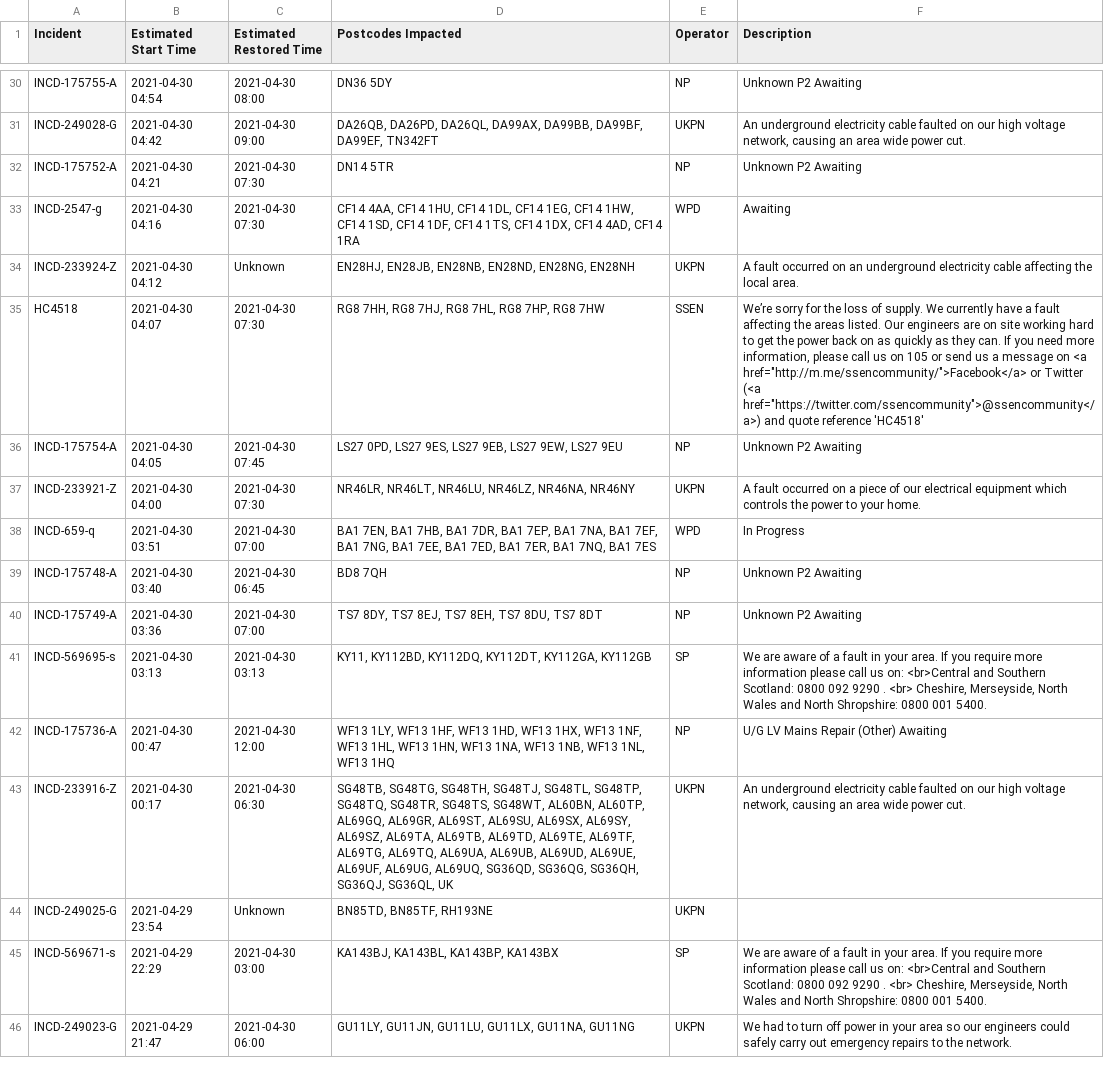
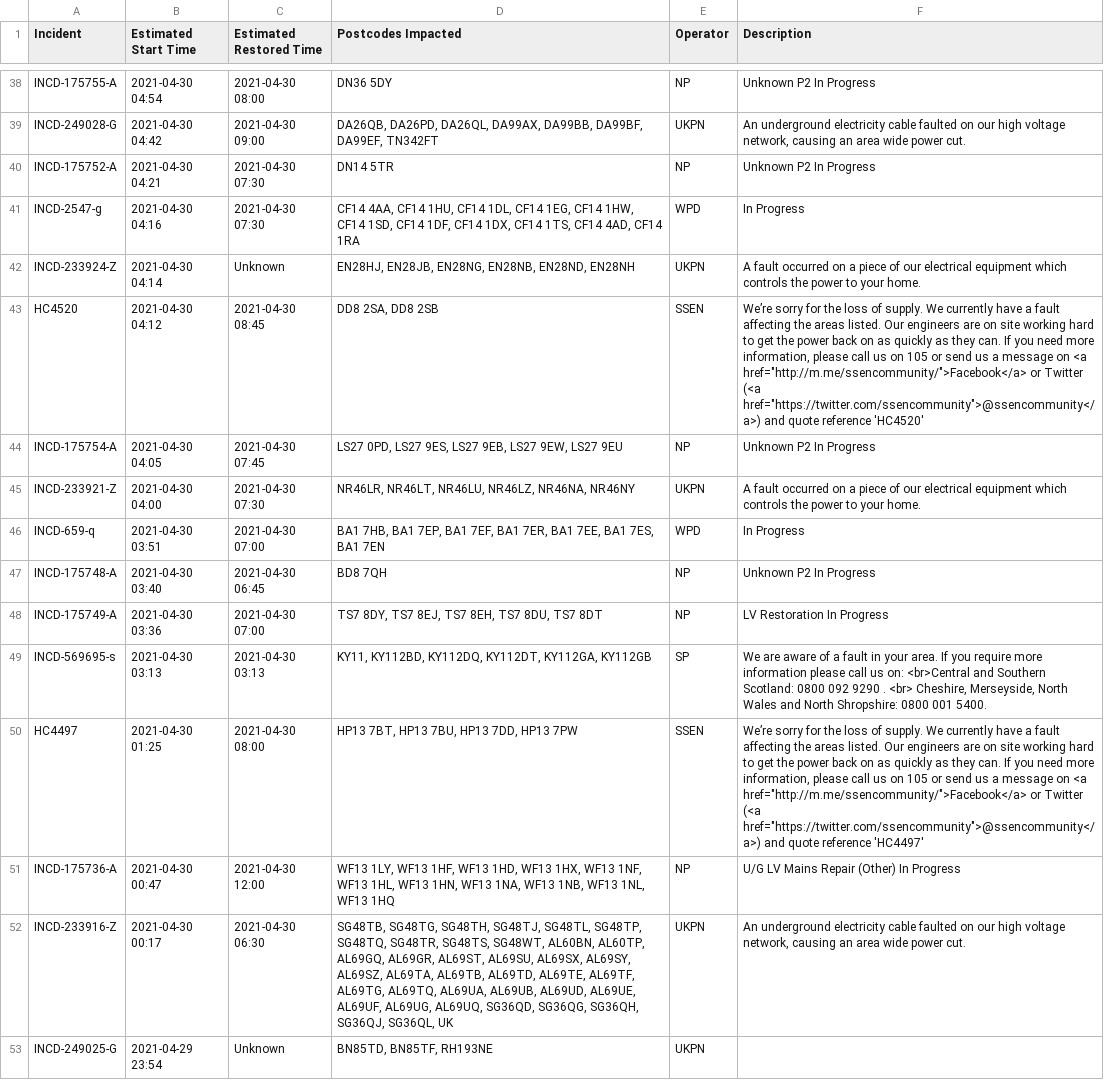
Before and after one commit to OSUKED/Outage-Watch, a CSV file: docs/data/outages.csv, drawn as a sheet; only a part is shown, gaps mark what is left out; the shorter side is filled out with more unchanged rows; addresses are those after the commit; the diff covers the shown part only; the diff names each change by its address in the sheet, - before the commit and + after, or states it on an @@ line.

```diff
--- a/docs/data/outages.csv
+++ b/docs/data/outages.csv
-F38 (Description): Unknown P2 Awaiting
+F38 (Description): Unknown P2 In Progress
-F40 (Description): Unknown P2 Awaiting
+F40 (Description): Unknown P2 In Progress
-D41 (Postcodes Impacted): …1DF, CF14 1TS, CF14 1DX, CF14 4AD,…
+D41 (Postcodes Impacted): …1DF, CF14 1DX, CF14 1TS, CF14 4AD,…
-F41 (Description): Awaiting
+F41 (Description): In Progress
-B42 (Estimated Start Time): 2021-04-30 04:12
+B42 (Estimated Start Time): 2021-04-30 04:14
-D42 (Postcodes Impacted): EN28HJ, EN28JB, EN28NB, EN28ND, EN28NG, EN28NH
+D42 (Postcodes Impacted): EN28HJ, EN28JB, EN28NG, EN28NB, EN28ND, EN28NH
-F42 (Description): …occurred on an underground electricity cable affecting the local area.
+F42 (Description): …occurred on a piece of our electrical equipment which controls the power to your home.
-A43 (Incident): HC4518
+A43 (Incident): HC4520
-B43 (Estimated Start Time): 2021-04-30 04:07
+B43 (Estimated Start Time): 2021-04-30 04:12
-C43 (Estimated Restored Time): 2021-04-30 07:30
+C43 (Estimated Restored Time): 2021-04-30 08:45
-D43 (Postcodes Impacted): RG8 7HH, RG8 7HJ, RG8 7HL, RG8 7HP, RG8 7HW
+D43 (Postcodes Impacted): DD8 2SA, DD8 2SB
-F43 (Description): …quote reference 'HC4518'
+F43 (Description): …quote reference 'HC4520'
-F44 (Description): Unknown P2 Awaiting
+F44 (Description): Unknown P2 In Progress
-D46 (Postcodes Impacted): BA1 7EN, BA1 7HB, BA1 7DR, BA1 7EP, BA1 7NA, BA1 7EF, BA1 7NG, BA1 7EE, BA1 7ED, BA1 7ER, BA1 7NQ, BA1 7ES
+D46 (Postcodes Impacted): BA1 7HB, BA1 7EP, BA1 7EF, BA1 7ER, BA1 7EE, BA1 7ES, BA1 7EN
-F47 (Description): Unknown P2 Awaiting
+F47 (Description): Unknown P2 In Progress
-F48 (Description): Unknown P2 Awaiting
+F48 (Description): LV Restoration In Progress
+row 50: HC4497 | 2021-04-30 01:25 | 2021-04-30 08:00 | HP13 7BT, HP13 7BU, HP13 7DD, HP13 7PW | SSEN | We’re sorry for the loss of supply. We currently have a fault affecting the areas listed. Our engineers are on site working hard to get the power back on as quickly as they can. If you need more information, please call us on 105 or send us a message on <a href="http://m.me/ssencommunity/">Facebook</a> or Twitter (<a href="https://twitter.com/ssencommunity">@ssencommunity</a>) and quote reference 'HC4497'
-F51 (Description): U/G LV Mains Repair (Other) Awaiting
+F51 (Description): U/G LV Mains Repair (Other) In Progress
```
Also changed, not shown: 8 added rows and 16 moved rows elsewhere in this file, 8 other files.
